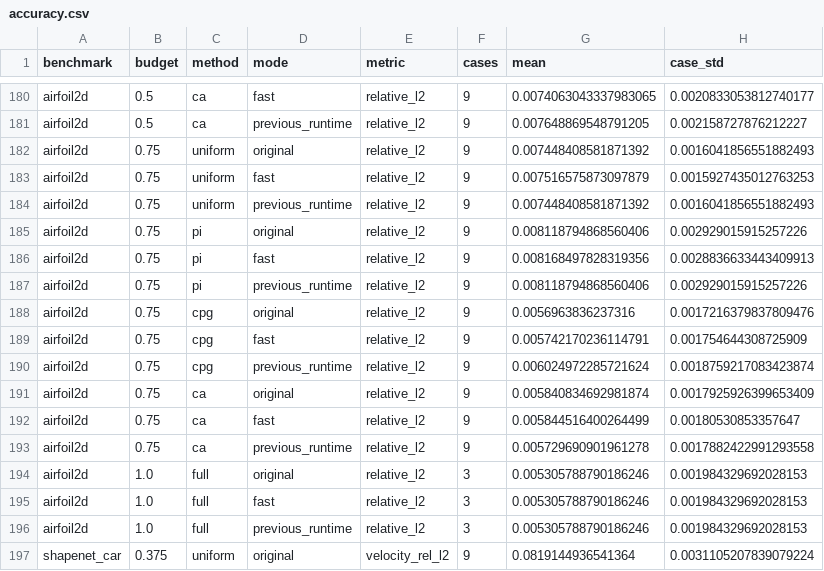
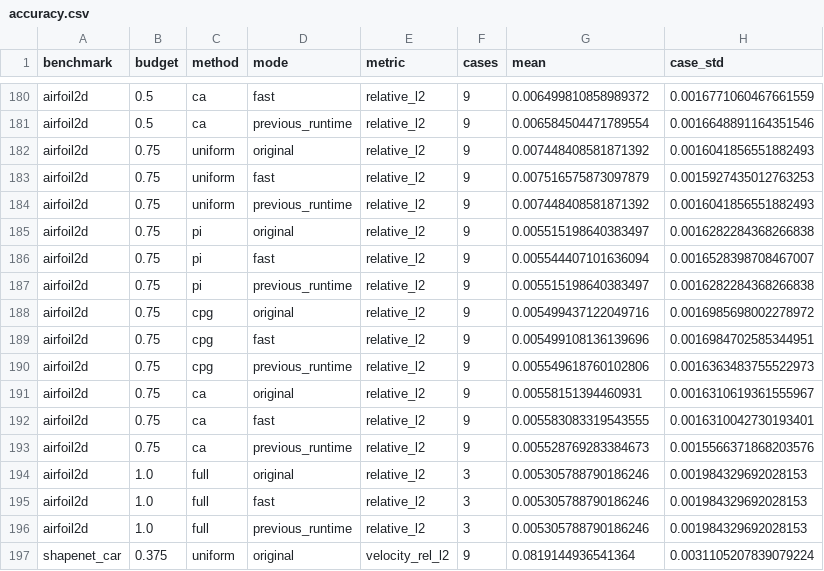
Before and after one commit to yl602019618/AdaSolver_Paper, a CSV file: data/inference_timing/accuracy.csv, drawn as a sheet; only a part is shown, gaps mark what is left out; the diff covers the shown part only; the diff names each change by its address in the sheet, - before the commit and + after, or states it on an @@ line.

```diff
--- a/data/inference_timing/accuracy.csv
+++ b/data/inference_timing/accuracy.csv
-G180 (mean): 0.0074063043337983065
+G180 (mean): 0.006499810858989372
-H180 (case_std): 0.0020833053812740177
+H180 (case_std): 0.0016771060467661559
-G181 (mean): 0.007648869548791205
+G181 (mean): 0.006584504471789554
-H181 (case_std): 0.002158727876212227
+H181 (case_std): 0.0016648891164351546
-G185 (mean): 0.008118794868560406
+G185 (mean): 0.005515198640383497
-H185 (case_std): 0.002929015915257226
+H185 (case_std): 0.0016282284368266838
-G186 (mean): 0.008168497828319356
+G186 (mean): 0.005544407101636094
-H186 (case_std): 0.0028836633443409913
+H186 (case_std): 0.0016528398708467007
-G187 (mean): 0.008118794868560406
+G187 (mean): 0.005515198640383497
-H187 (case_std): 0.002929015915257226
+H187 (case_std): 0.0016282284368266838
-G188 (mean): 0.0056963836237316
+G188 (mean): 0.005499437122049716
-H188 (case_std): 0.0017216379837809476
+H188 (case_std): 0.0016985698002278972
-G189 (mean): 0.005742170236114791
+G189 (mean): 0.005499108136139696
-H189 (case_std): 0.001754644308725909
+H189 (case_std): 0.0016984702585344951
-G190 (mean): 0.006024972285721624
+G190 (mean): 0.005549618760102806
-H190 (case_std): 0.0018759217083423874
+H190 (case_std): 0.0016363483755522973
-G191 (mean): 0.005840834692981874
+G191 (mean): 0.00558151394460931
-H191 (case_std): 0.0017925926399653409
+H191 (case_std): 0.0016310619361555967
-G192 (mean): 0.005844516400264499
+G192 (mean): 0.005583083319543555
-H192 (case_std): 0.00180530853357647
+H192 (case_std): 0.0016310042730193401
-G193 (mean): 0.005729690901961278
+G193 (mean): 0.005528769283384673
-H193 (case_std): 0.0017882422991293558
+H193 (case_std): 0.0015566371868203576
```
Also changed, not shown: 32 edited cells elsewhere in this file, data/inference_timing/preparation.csv, data/inference_timing/shared_loads.csv, 34 other files.
